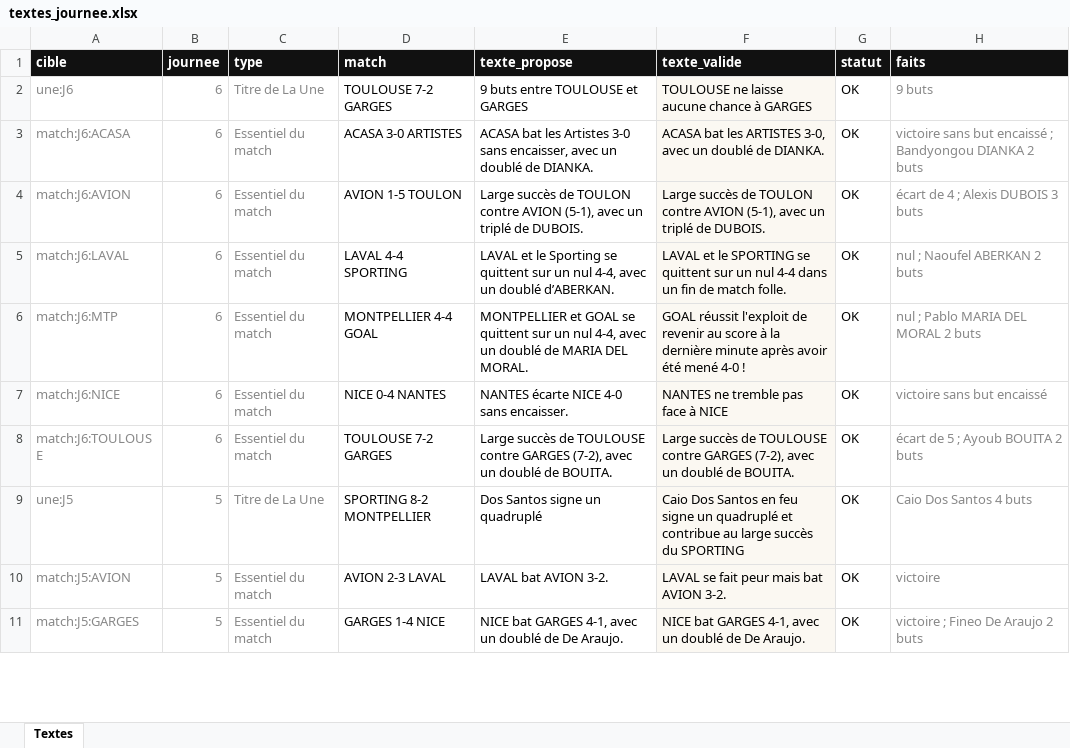
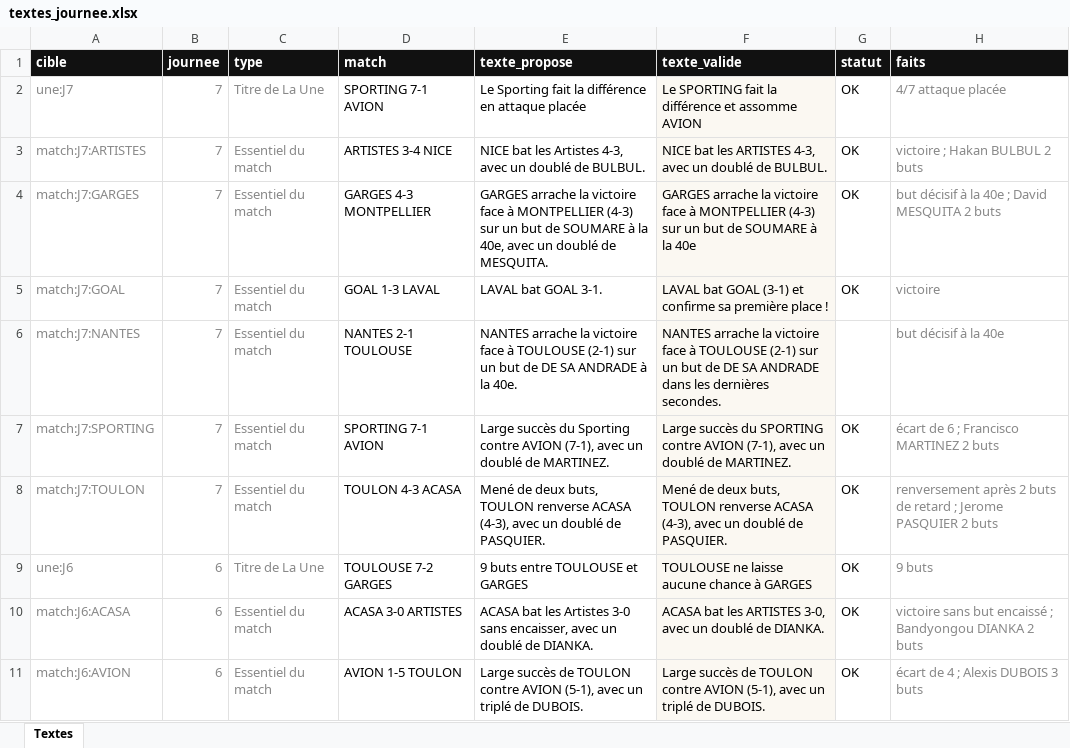
Before and after one commit to victorgeoffroy01-prog/d1-futsal-2026, an Excel workbook: textes_journee.xlsx, sheet Textes, drawn as a sheet; only a part is shown; the shorter side is filled out with more unchanged rows; values as stored, in another font and other column widths than the file's, no borders; the diff names each change by its address in the sheet, - before the commit and + after, or states it on an @@ line.

Commit message:
Textes J7 validés depuis la page contrôle

```diff
--- a/textes_journee.xlsx (sheet Textes)
+++ b/textes_journee.xlsx (sheet Textes)
+row 2: une:J7 | 7 | Titre de La Une | SPORTING 7-1 AVION | Le Sporting fait la différence en attaque placée | Le SPORTING fait la différence et assomme AVION | OK | 4/7 attaque placée
+row 3: match:J7:ARTISTES | 7 | Essentiel du match | ARTISTES 3-4 NICE | NICE bat les Artistes 4-3, avec un doublé de BULBUL. | NICE bat les ARTISTES 4-3, avec un doublé de BULBUL. | OK | victoire ; Hakan BULBUL 2 buts
+row 4: match:J7:GARGES | 7 | Essentiel du match | GARGES 4-3 MONTPELLIER | GARGES arrache la victoire face à MONTPELLIER (4-3) sur un but de SOUMARE à la 40e, avec un doublé de MESQUITA. | GARGES arrache la victoire face à MONTPELLIER (4-3) sur un but de SOUMARE à la 40e | OK | but décisif à la 40e ; David MESQUITA 2 buts
+row 5: match:J7:GOAL | 7 | Essentiel du match | GOAL 1-3 LAVAL | LAVAL bat GOAL 3-1. | LAVAL bat GOAL (3-1) et confirme sa première place ! | OK | victoire
+row 6: match:J7:NANTES | 7 | Essentiel du match | NANTES 2-1 TOULOUSE | NANTES arrache la victoire face à TOULOUSE (2-1) sur un but de DE SA ANDRADE à la 40e. | NANTES arrache la victoire face à TOULOUSE (2-1) sur un but de DE SA ANDRADE dans les dernières secondes. |  | but décisif à la 40e
+row 7: match:J7:SPORTING | 7 | Essentiel du match | SPORTING 7-1 AVION | Large succès du Sporting contre AVION (7-1), avec un doublé de MARTINEZ. | Large succès du SPORTING contre AVION (7-1), avec un doublé de MARTINEZ. | OK | écart de 6 ; Francisco MARTINEZ 2 buts
+row 8: match:J7:TOULON | 7 | Essentiel du match | TOULON 4-3 ACASA | Mené de deux buts, TOULON renverse ACASA (4-3), avec un doublé de PASQUIER. | Mené de deux buts, TOULON renverse ACASA (4-3), avec un doublé de PASQUIER. | OK | renversement après 2 buts de retard ; Jerome PASQUIER 2 buts
```
